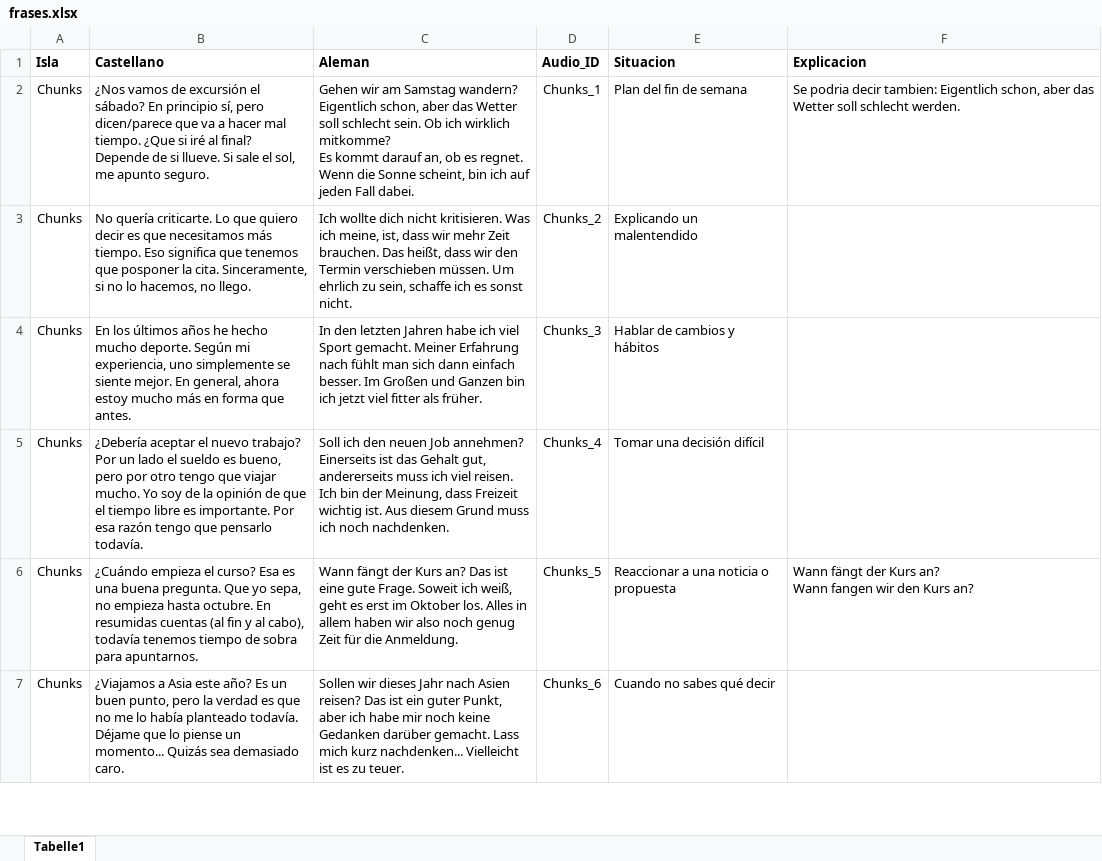
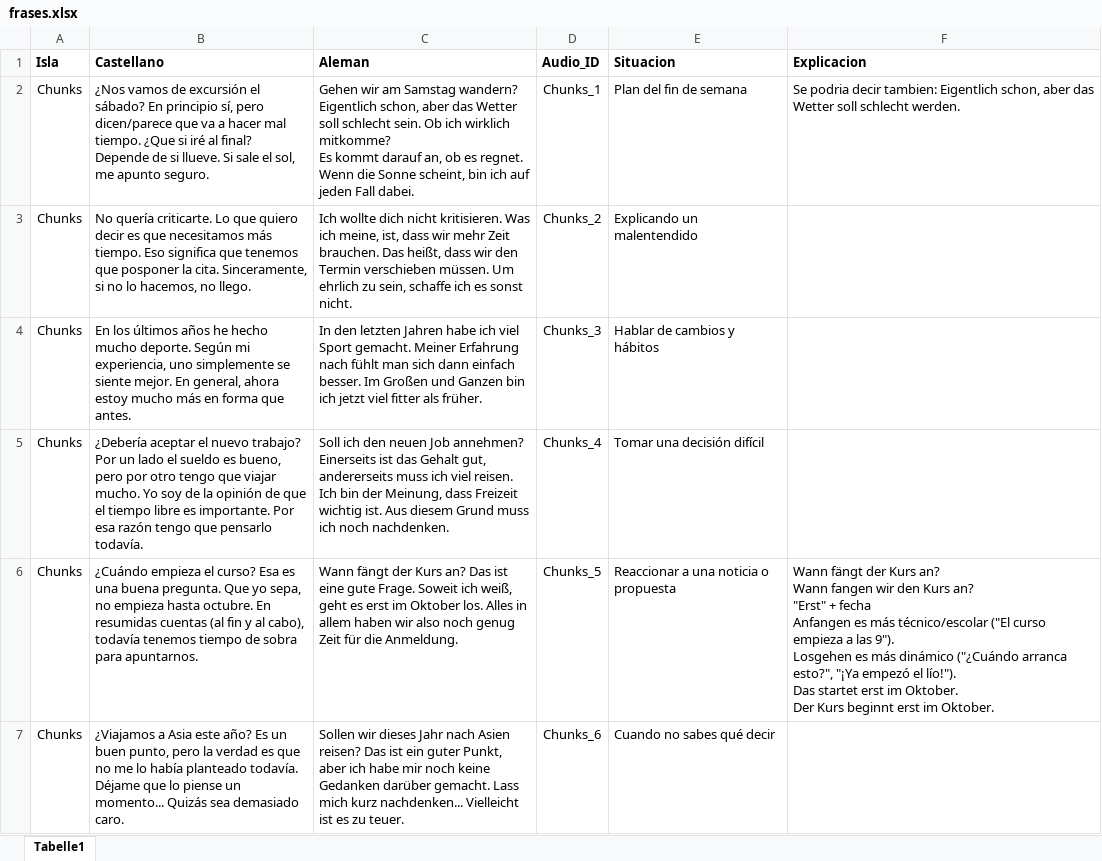
Before and after one commit to AccL2/ES_DE_auswendiglernen, an Excel workbook: frases.xlsx, sheet Tabelle1, drawn as a sheet; only a part is shown; values as stored, in another font and other column widths than the file's, no borders; ↵ is a line break in a cell; the diff covers the shown part only; the diff names each change by its address in the sheet, - before the commit and + after, or states it on an @@ line.

Commit message:
Add files via upload

```diff
--- a/frases.xlsx (sheet Tabelle1)
+++ b/frases.xlsx (sheet Tabelle1)
-F6 (Explicacion): …Kurs an?
+F6 (Explicacion): …Kurs an? ↵ "Erst" + fecha ↵ Anfangen es más técnico/escolar ("El curso empieza a las 9"). ↵ Losgehen es más dinámico ("¿Cuándo arranca esto?", "¡Ya empezó el lío!"). ↵ Das startet erst im Oktober. ↵ Der Kurs beginnt erst im Oktober.
```
Also changed, not shown: 2 edited cells elsewhere in this sheet.
